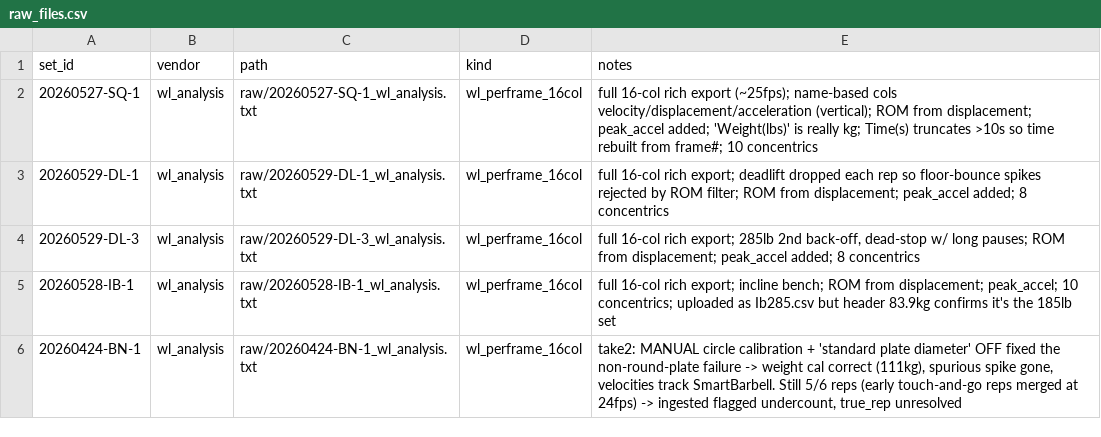
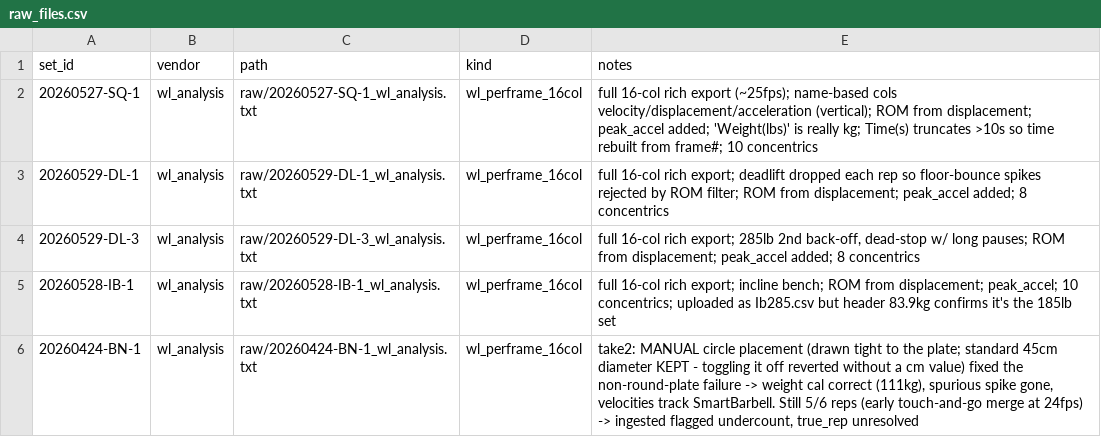
Before and after one commit to jimartter-git/vbt, a CSV file: dataset/raw_files.csv, drawn as a sheet.

```diff
--- a/dataset/raw_files.csv
+++ b/dataset/raw_files.csv
@@ -5,2 +5,2 @@ set_id,vendor,path,kind,notes
 20260528-IB-1,wl_analysis,raw/20260528-IB-1_wl_analysis.txt,wl_perframe_16col,full 16-col rich export; incline bench; ROM from displacement; peak_accel; 10 concentrics; uploaded as Ib285.csv but header 83.9kg confirms it's the 185lb set
-20260424-BN-1,wl_analysis,raw/20260424-BN-1_wl_analysis.txt,wl_perframe_16col,"take2: MANUAL circle calibration + 'standard plate diameter' OFF fixed the non-round-plate failure -> weight cal correct (111kg), spurious spike gone, velocities track SmartBarbell. Still 5/6 reps (early touch-and-go reps merged at 24fps) -> ingested flagged undercount, true_rep unresolved"
+20260424-BN-1,wl_analysis,raw/20260424-BN-1_wl_analysis.txt,wl_perframe_16col,"take2: MANUAL circle placement (drawn tight to the plate; standard 45cm diameter KEPT - toggling it off reverted without a cm value) fixed the non-round-plate failure -> weight cal correct (111kg), spurious spike gone, velocities track SmartBarbell. Still 5/6 reps (early touch-and-go merge at 24fps) -> ingested flagged undercount, true_rep unresolved"
```
Also changed, not shown: dataset/sets.csv, 1 other file.
